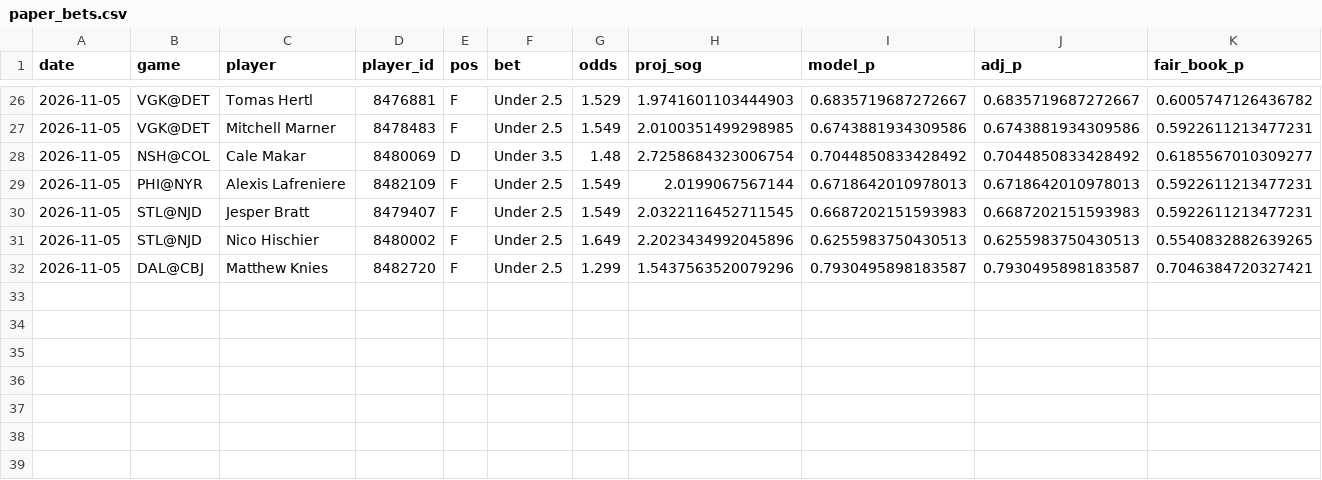
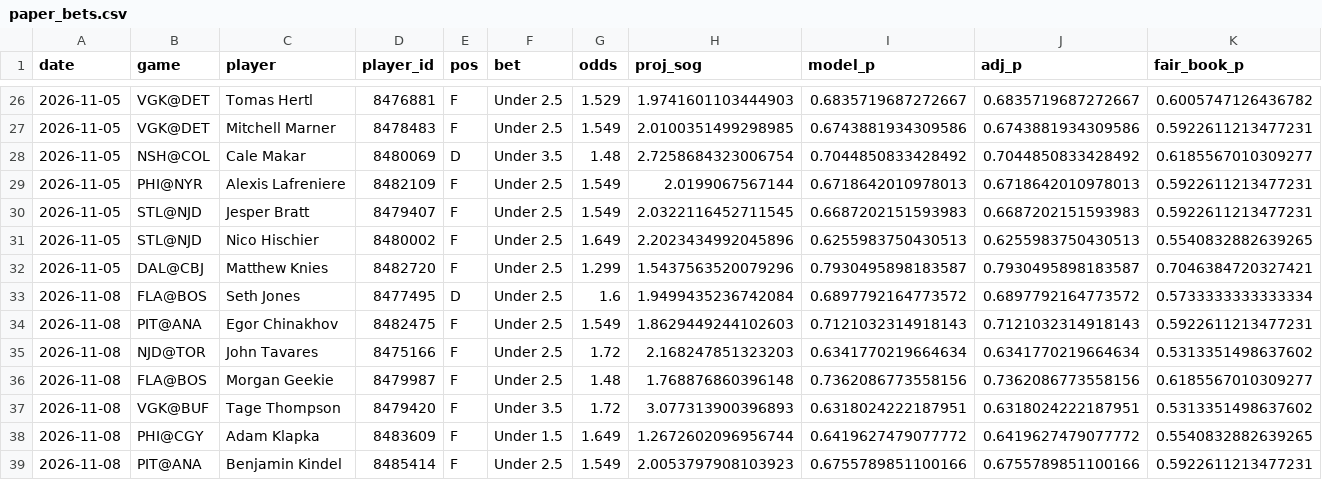
Before and after one commit to stevelevesque12-pixel/trading-strategies, a CSV file: sports/nhl_props/paper_bets.csv, drawn as a sheet; only a part is shown, gaps mark what is left out; rows hold the shown columns only; the diff names each change by its address in the sheet, - before the commit and + after, or states it on an @@ line.

```diff
--- a/sports/nhl_props/paper_bets.csv
+++ b/sports/nhl_props/paper_bets.csv
+row 33: 2026-11-08 | FLA@BOS | Seth Jones | 8477495 | D | Under 2.5 | 1.6 | 1.9499435236742084 | 0.6897792164773572 | 0.6897792164773572 | 0.5733333333333334
+row 34: 2026-11-08 | PIT@ANA | Egor Chinakhov | 8482475 | F | Under 2.5 | 1.549 | 1.8629449244102603 | 0.7121032314918143 | 0.7121032314918143 | 0.5922611213477231
+row 35: 2026-11-08 | NJD@TOR | John Tavares | 8475166 | F | Under 2.5 | 1.72 | 2.168247851323203 | 0.6341770219664634 | 0.6341770219664634 | 0.5313351498637602
+row 36: 2026-11-08 | FLA@BOS | Morgan Geekie | 8479987 | F | Under 2.5 | 1.48 | 1.768876860396148 | 0.7362086773558156 | 0.7362086773558156 | 0.6185567010309277
+row 37: 2026-11-08 | VGK@BUF | Tage Thompson | 8479420 | F | Under 3.5 | 1.72 | 3.077313900396893 | 0.6318024222187951 | 0.6318024222187951 | 0.5313351498637602
+row 38: 2026-11-08 | PHI@CGY | Adam Klapka | 8483609 | F | Under 1.5 | 1.649 | 1.2672602096956744 | 0.6419627479077772 | 0.6419627479077772 | 0.5540832882639265
+row 39: 2026-11-08 | PIT@ANA | Benjamin Kindel | 8485414 | F | Under 2.5 | 1.549 | 2.0053797908103923 | 0.6755789851100166 | 0.6755789851100166 | 0.5922611213477231
```
Also changed, not shown: 1 other file.
